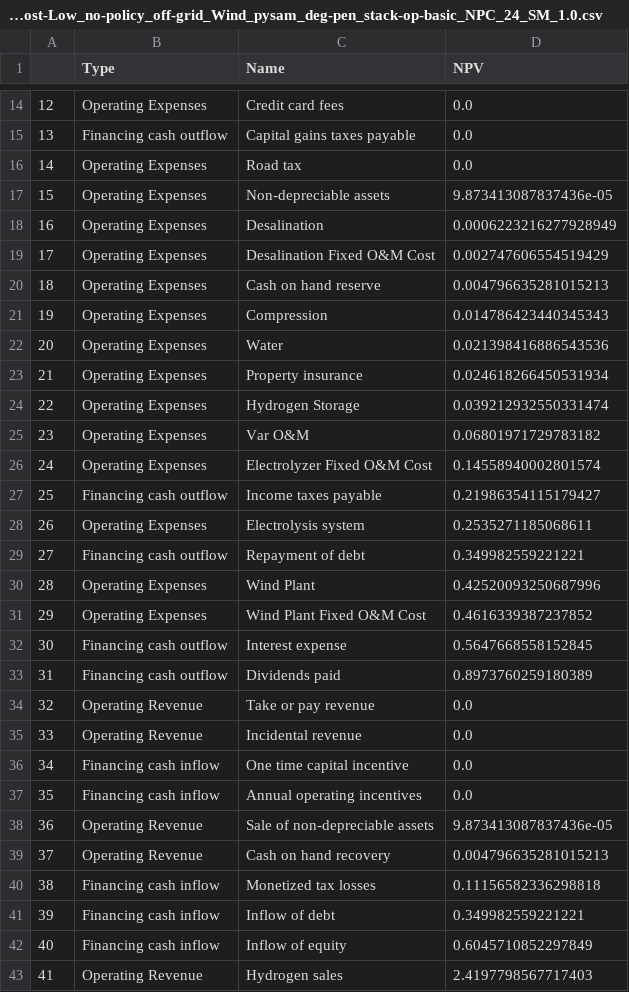
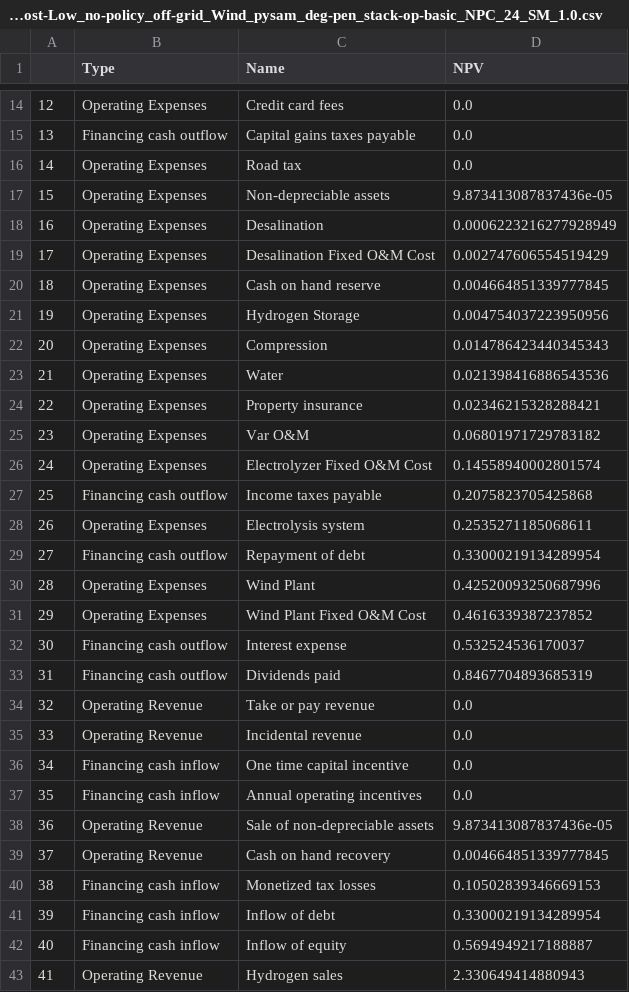
Before and after one commit to ZackTully/HOPP, a CSV file: examples/H2_Analysis/Phase1B/ProFAST_price/H2_PF_PB_TX_2030_6MW_Centralized_EC-cost-Low_no-policy_off-grid_Wind_pysam_deg-pen_stack-op-basic_NPC_24_SM_1.0.csv, drawn as a sheet; only a part is shown, gaps mark what is left out.

```diff
--- a/examples/H2_Analysis/Phase1B/ProFAST_price/H2_PF_PB_TX_2030_6MW_Centralized_EC-cost-Low_no-policy_off-grid_Wind_pysam_deg-pen_stack-op-basic_NPC_24_SM_1.0.csv
+++ b/examples/H2_Analysis/Phase1B/ProFAST_price/H2_PF_PB_TX_2030_6MW_Centralized_EC-cost-Low_no-policy_off-grid_Wind_pysam_deg-pen_stack-op-basic_NPC_24_SM_1.0.csv
@@ -19,16 +19,16 @@
 17,Operating Expenses,Desalination Fixed O&M Cost,0.002747606554519429
-18,Operating Expenses,Cash on hand reserve,0.004796635281015213
-19,Operating Expenses,Compression,0.014786423440345343
-20,Operating Expenses,Water,0.021398416886543536
-21,Operating Expenses,Property insurance,0.024618266450531934
-22,Operating Expenses,Hydrogen Storage,0.039212932550331474
+18,Operating Expenses,Cash on hand reserve,0.004664851339777845
+19,Operating Expenses,Hydrogen Storage,0.004754037223950956
+20,Operating Expenses,Compression,0.014786423440345343
+21,Operating Expenses,Water,0.021398416886543536
+22,Operating Expenses,Property insurance,0.02346215328288421
 23,Operating Expenses,Var O&M,0.06801971729783182
 24,Operating Expenses,Electrolyzer Fixed O&M Cost,0.14558940002801574
-25,Financing cash outflow,Income taxes payable,0.21986354115179427
+25,Financing cash outflow,Income taxes payable,0.2075823705425868
 26,Operating Expenses,Electrolysis system,0.2535271185068611
-27,Financing cash outflow,Repayment of debt,0.349982559221221
+27,Financing cash outflow,Repayment of debt,0.33000219134289954
 28,Operating Expenses,Wind Plant,0.42520093250687996
 29,Operating Expenses,Wind Plant Fixed O&M Cost,0.4616339387237852
-30,Financing cash outflow,Interest expense,0.5647668558152845
-31,Financing cash outflow,Dividends paid,0.8973760259180389
+30,Financing cash outflow,Interest expense,0.532524536170037
+31,Financing cash outflow,Dividends paid,0.8467704893685319
 32,Operating Revenue,Take or pay revenue,0.0
@@ -38,6 +38,6 @@
 36,Operating Revenue,Sale of non-depreciable assets,9.873413087837436e-05
-37,Operating Revenue,Cash on hand recovery,0.004796635281015213
-38,Financing cash inflow,Monetized tax losses,0.11156582336298818
-39,Financing cash inflow,Inflow of debt,0.349982559221221
-40,Financing cash inflow,Inflow of equity,0.6045710852297849
-41,Operating Revenue,Hydrogen sales,2.4197798567717403
+37,Operating Revenue,Cash on hand recovery,0.004664851339777845
+38,Financing cash inflow,Monetized tax losses,0.10502839346669153
+39,Financing cash inflow,Inflow of debt,0.33000219134289954
+40,Financing cash inflow,Inflow of equity,0.5694949217188887
+41,Operating Revenue,Hydrogen sales,2.330649414880943
```
Also changed, not shown: examples/H2_Analysis/Phase1B/Fin_summary/Fin_sum_TX_2030_6MW_Centralized_EC-cost-Low_no-policy_off-grid_Wind_pysam_deg-pen_stack-op-basic_NPC_24_SM_1.0.csv, examples/H2_Analysis/Phase1B/ProFAST_price/NH3_PF_PB_TX_2030_6MW_Centralized_EC-cost-Low_no-policy_off-grid_Wind_pysam_deg-pen_stack-op-basic_NPC_24_SM_1.0.csv, 6 other files.
